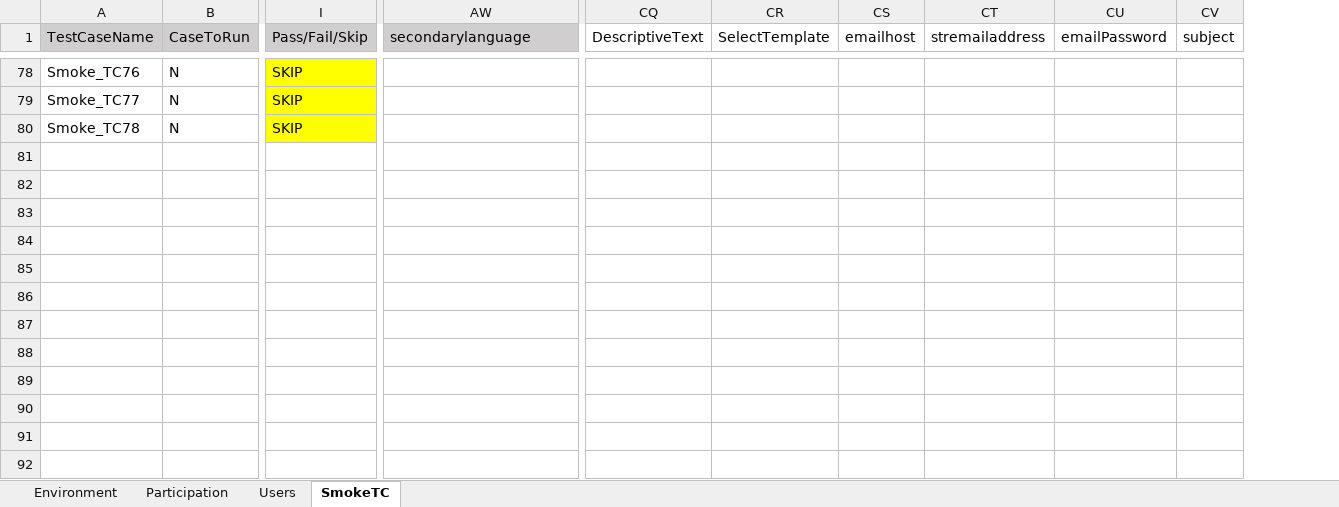
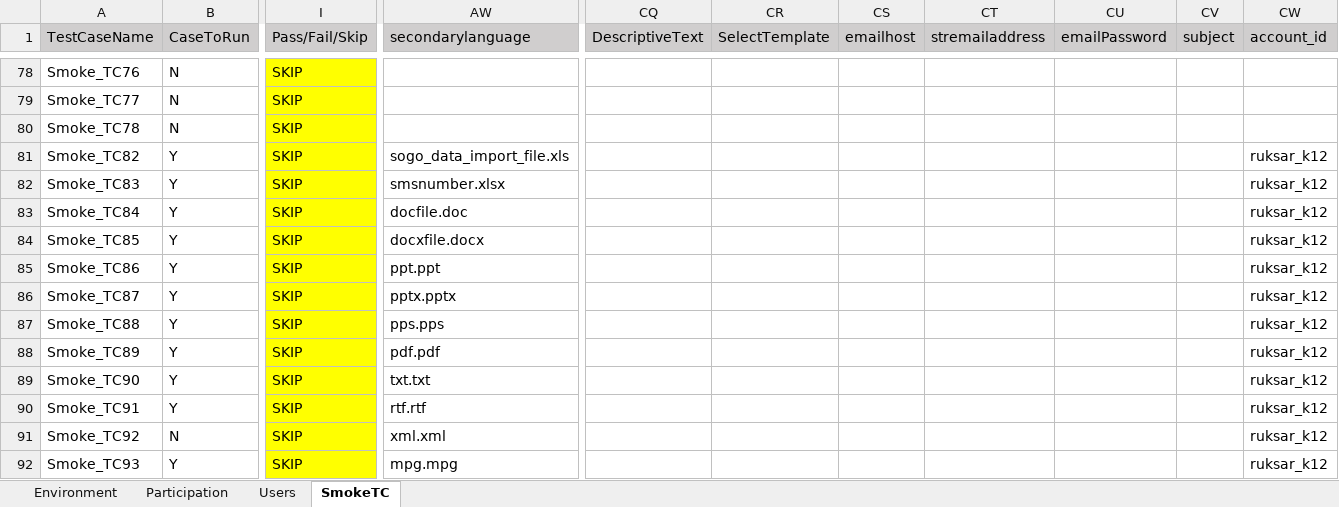
Before and after one commit to numankureshi/AuroraV2, an Excel workbook: Engage/Engage-Smoke/src/main/resources/excelfiles/Engage_Smoke.xlsx, sheet SmokeTC, drawn as a sheet; only a part is shown, gaps mark what is left out; values as stored, in another font and other column widths than the file's, no borders; rows hold the shown columns only; the diff covers the shown part only; the diff names each change by its address in the sheet, - before the commit and + after, or states it on an @@ line.

```diff
--- a/Engage/Engage-Smoke/src/main/resources/excelfiles/Engage_Smoke.xlsx (sheet SmokeTC)
+++ b/Engage/Engage-Smoke/src/main/resources/excelfiles/Engage_Smoke.xlsx (sheet SmokeTC)
+column CW (account_id), empty
-CQ1:CV1 fill: none
+CQ1:CV1 fill: #D0CECE
+row 81: Smoke_TC82 | Y | SKIP | sogo_data_import_file.xls |  |  |  |  |  |  | ruksar_k12
+row 82: Smoke_TC83 | Y | SKIP | smsnumber.xlsx |  |  |  |  |  |  | ruksar_k12
+row 83: Smoke_TC84 | Y | SKIP | docfile.doc |  |  |  |  |  |  | ruksar_k12
+row 84: Smoke_TC85 | Y | SKIP | docxfile.docx |  |  |  |  |  |  | ruksar_k12
+row 85: Smoke_TC86 | Y | SKIP | ppt.ppt |  |  |  |  |  |  | ruksar_k12
+row 86: Smoke_TC87 | Y | SKIP | pptx.pptx |  |  |  |  |  |  | ruksar_k12
+row 87: Smoke_TC88 | Y | SKIP | pps.pps |  |  |  |  |  |  | ruksar_k12
+row 88: Smoke_TC89 | Y | SKIP | pdf.pdf |  |  |  |  |  |  | ruksar_k12
+row 89: Smoke_TC90 | Y | SKIP | txt.txt |  |  |  |  |  |  | ruksar_k12
+row 90: Smoke_TC91 | Y | SKIP | rtf.rtf |  |  |  |  |  |  | ruksar_k12
+row 91: Smoke_TC92 | N | SKIP | xml.xml |  |  |  |  |  |  | ruksar_k12
+row 92: Smoke_TC93 | Y | SKIP | mpg.mpg |  |  |  |  |  |  | ruksar_k12
```
Also changed, not shown: 12 added rows elsewhere in this sheet, Engage/Research-Smoke/src/main/resources/excelfiles/Research_Smoke.xlsx, Engage/Sogo-Smoke/src/main/resources/excelfiles/Sogo_Smoke.xlsx.
